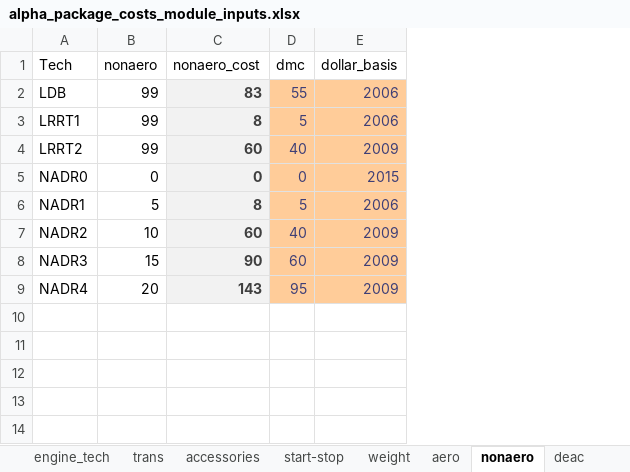
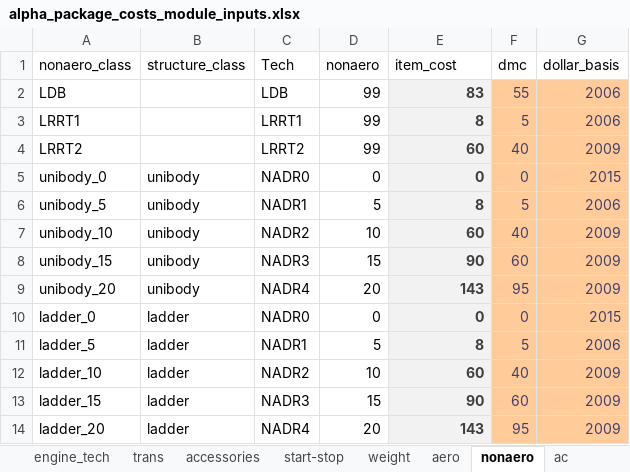
Before and after one commit to USEPA/EPA_OMEGA_Model, an Excel workbook: alpha_package_costs/alpha_package_costs_inputs/alpha_package_costs_module_inputs.xlsx, sheet nonaero, drawn as a sheet; values as stored, in another font and other column widths than the file's, no borders; addresses are those after the commit; the diff names each change by its address in the sheet, - before the commit and + after, or states it on an @@ line.

```diff
--- a/alpha_package_costs/alpha_package_costs_inputs/alpha_package_costs_module_inputs.xlsx (sheet nonaero)
+++ b/alpha_package_costs/alpha_package_costs_inputs/alpha_package_costs_module_inputs.xlsx (sheet nonaero)
-sheet tab: deac
+column A (nonaero_class), rows 2-9: LDB | LRRT1 | LRRT2 | unibody_0 | unibody_5 | unibody_10 | unibody_15 | unibody_20
+column B (structure_class), rows 5-9: all unibody
-E1: nonaero_cost
+E1: item_cost
+row 10: ladder_0 | ladder | NADR0 | 0 | 0 | 0 | 2015
+row 11: ladder_5 | ladder | NADR1 | 5 | 8 | 5 | 2006
+row 12: ladder_10 | ladder | NADR2 | 10 | 60 | 40 | 2009
+row 13: ladder_15 | ladder | NADR3 | 15 | 90 | 60 | 2009
+row 14: ladder_20 | ladder | NADR4 | 20 | 143 | 95 | 2009
```
Also changed, not shown: sheet trans, sheet et_dmc, sheet engine_tech, sheet engine, sheet ac, sheet weight, 6 more sheets, other sheet tabs, formulas that keep their value, 2 other files.
